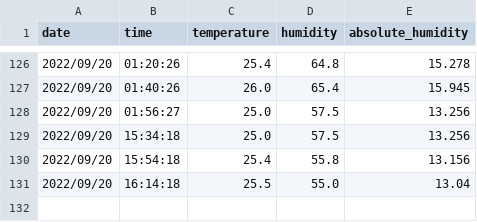
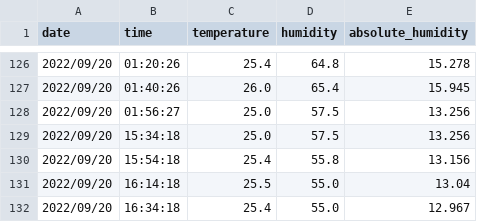
Before and after one commit to zen-162/Temperture_Humidity, a CSV file: Test_TemperatureHumidity/test_data1.csv, drawn as a sheet; only a part is shown, gaps mark what is left out; the diff names each change by its address in the sheet, - before the commit and + after, or states it on an @@ line.

Commit message:
Calculate absolute humidity

```diff
--- a/Test_TemperatureHumidity/test_data1.csv
+++ b/Test_TemperatureHumidity/test_data1.csv
+row 132: 2022/09/20 | 16:34:18 | 25.4 | 55.0 | 12.967
```
